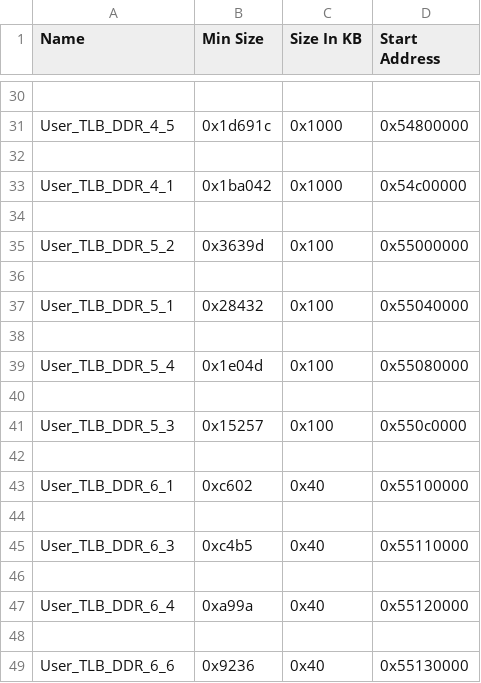
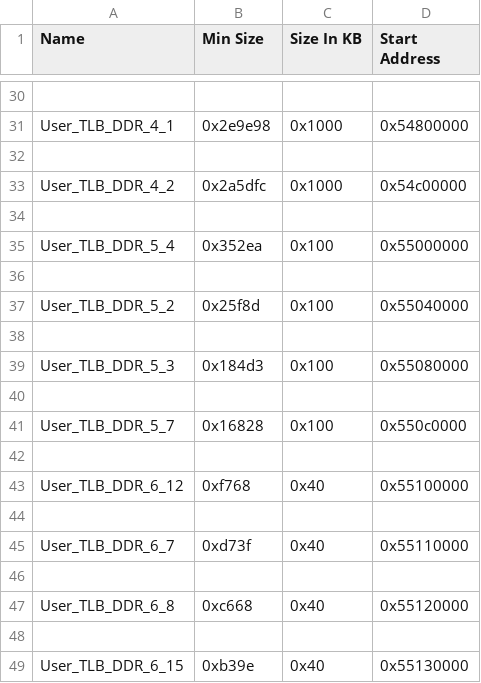
Before and after one commit to abigailfrancis/ALGOR_FNDTN_SW, a CSV file: generated_tlbs_best_case.csv, drawn as a sheet; only a part is shown, gaps mark what is left out; the diff covers the shown part only; the diff names each change by its address in the sheet, - before the commit and + after, or states it on an @@ line.

```diff
--- a/generated_tlbs_best_case.csv
+++ b/generated_tlbs_best_case.csv
-A31 (Name): User_TLB_DDR_4_5
+A31 (Name): User_TLB_DDR_4_1
-B31 (Min Size): 0x1d691c
+B31 (Min Size): 0x2e9e98
-A33 (Name): User_TLB_DDR_4_1
+A33 (Name): User_TLB_DDR_4_2
-B33 (Min Size): 0x1ba042
+B33 (Min Size): 0x2a5dfc
-A35 (Name): User_TLB_DDR_5_2
+A35 (Name): User_TLB_DDR_5_4
-B35 (Min Size): 0x3639d
+B35 (Min Size): 0x352ea
-A37 (Name): User_TLB_DDR_5_1
+A37 (Name): User_TLB_DDR_5_2
-B37 (Min Size): 0x28432
+B37 (Min Size): 0x25f8d
-A39 (Name): User_TLB_DDR_5_4
+A39 (Name): User_TLB_DDR_5_3
-B39 (Min Size): 0x1e04d
+B39 (Min Size): 0x184d3
-A41 (Name): User_TLB_DDR_5_3
+A41 (Name): User_TLB_DDR_5_7
-B41 (Min Size): 0x15257
+B41 (Min Size): 0x16828
-A43 (Name): User_TLB_DDR_6_1
+A43 (Name): User_TLB_DDR_6_12
-B43 (Min Size): 0xc602
+B43 (Min Size): 0xf768
-A45 (Name): User_TLB_DDR_6_3
+A45 (Name): User_TLB_DDR_6_7
-B45 (Min Size): 0xc4b5
+B45 (Min Size): 0xd73f
-A47 (Name): User_TLB_DDR_6_4
+A47 (Name): User_TLB_DDR_6_8
-B47 (Min Size): 0xa99a
+B47 (Min Size): 0xc668
-A49 (Name): User_TLB_DDR_6_6
+A49 (Name): User_TLB_DDR_6_15
-B49 (Min Size): 0x9236
+B49 (Min Size): 0xb39e
```
Also changed, not shown: 28 edited cells elsewhere in this file, generated_memory_sections_average_case.csv, generated_memory_sections_best_case.csv, 4 other files.
